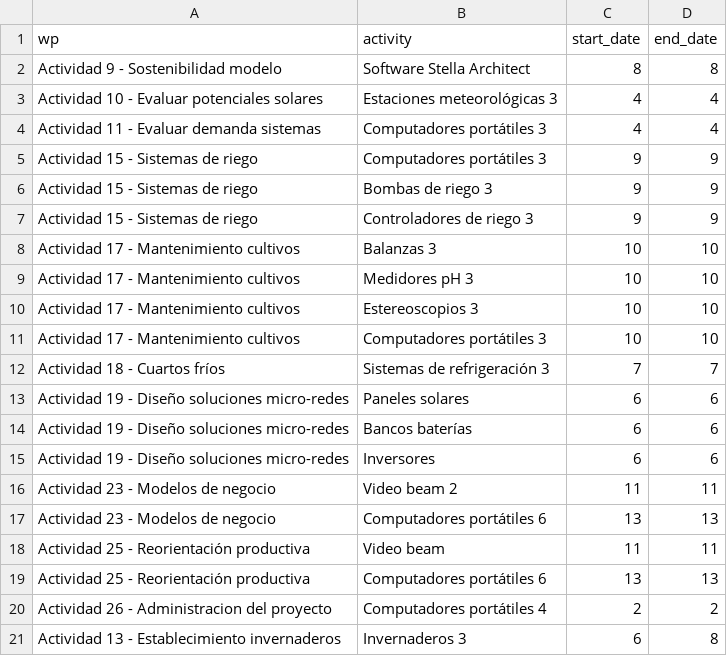
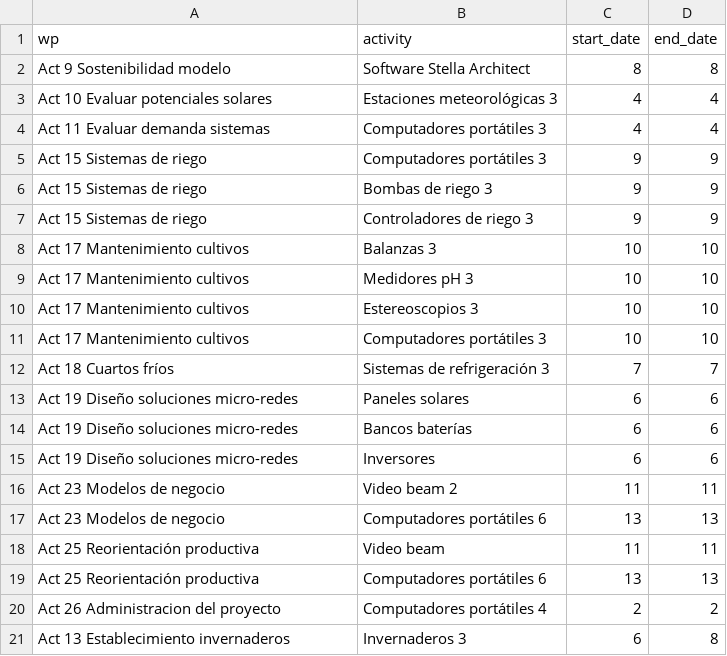
Before and after one commit to crbojaca/SGRMagdalenaRepo, a CSV file: ganttequipos.csv, drawn as a sheet.

Commit message:
Archivos actualizados

```diff
--- a/ganttequipos.csv
+++ b/ganttequipos.csv
@@ -1,21 +1,21 @@
 wp,activity,start_date,end_date
-Actividad 9 - Sostenibilidad modelo,Software Stella Architect,8,8
-Actividad 10 - Evaluar potenciales solares,Estaciones meteorológicas 3,4,4
-Actividad 11 - Evaluar demanda sistemas,Computadores portátiles 3,4,4
-Actividad 15 - Sistemas de riego,Computadores portátiles 3,9,9
-Actividad 15 - Sistemas de riego,Bombas de riego 3,9,9
-Actividad 15 - Sistemas de riego,Controladores de riego 3,9,9
-Actividad 17 - Mantenimiento cultivos,Balanzas 3,10,10
-Actividad 17 - Mantenimiento cultivos,Medidores pH 3,10,10
-Actividad 17 - Mantenimiento cultivos,Estereoscopios 3,10,10
-Actividad 17 - Mantenimiento cultivos,Computadores portátiles 3,10,10
-Actividad 18 - Cuartos fríos,Sistemas de refrigeración 3,7,7
-Actividad 19 - Diseño soluciones micro-redes,Paneles solares,6,6
-Actividad 19 - Diseño soluciones micro-redes,Bancos baterías,6,6
-Actividad 19 - Diseño soluciones micro-redes,Inversores,6,6
-Actividad 23 - Modelos de negocio,Video beam 2,11,11
-Actividad 23 - Modelos de negocio,Computadores portátiles 6,13,13
-Actividad 25 - Reorientación productiva,Video beam,11,11
-Actividad 25 - Reorientación productiva,Computadores portátiles 6,13,13
-Actividad 26 - Administracion del proyecto,Computadores portátiles 4,2,2
-Actividad 13 - Establecimiento invernaderos,Invernaderos 3,6,8
+Act 9 Sostenibilidad modelo,Software Stella Architect,8,8
+Act 10 Evaluar potenciales solares,Estaciones meteorológicas 3,4,4
+Act 11 Evaluar demanda sistemas,Computadores portátiles 3,4,4
+Act 15 Sistemas de riego,Computadores portátiles 3,9,9
+Act 15 Sistemas de riego,Bombas de riego 3,9,9
+Act 15 Sistemas de riego,Controladores de riego 3,9,9
+Act 17 Mantenimiento cultivos,Balanzas 3,10,10
+Act 17 Mantenimiento cultivos,Medidores pH 3,10,10
+Act 17 Mantenimiento cultivos,Estereoscopios 3,10,10
+Act 17 Mantenimiento cultivos,Computadores portátiles 3,10,10
+Act 18 Cuartos fríos,Sistemas de refrigeración 3,7,7
+Act 19 Diseño soluciones micro-redes,Paneles solares,6,6
+Act 19 Diseño soluciones micro-redes,Bancos baterías,6,6
+Act 19 Diseño soluciones micro-redes,Inversores,6,6
+Act 23 Modelos de negocio,Video beam 2,11,11
+Act 23 Modelos de negocio,Computadores portátiles 6,13,13
+Act 25 Reorientación productiva,Video beam,11,11
+Act 25 Reorientación productiva,Computadores portátiles 6,13,13
+Act 26 Administracion del proyecto,Computadores portátiles 4,2,2
+Act 13 Establecimiento invernaderos,Invernaderos 3,6,8
```
